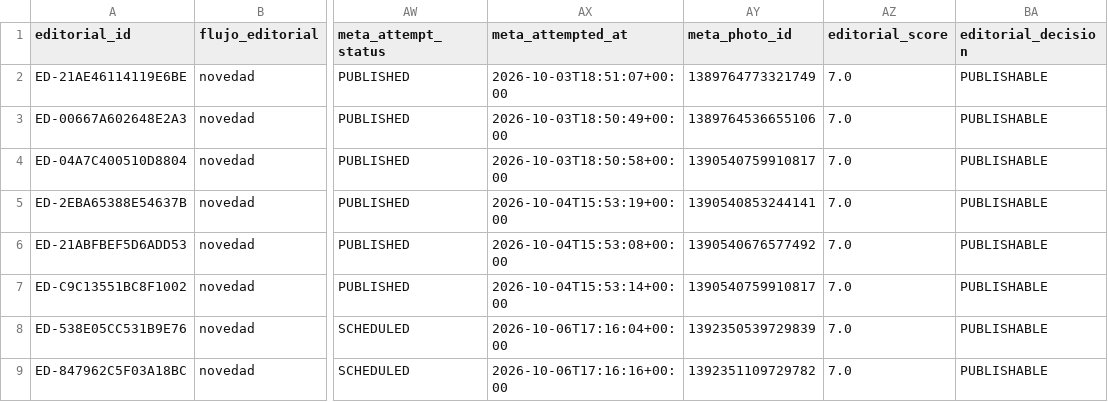
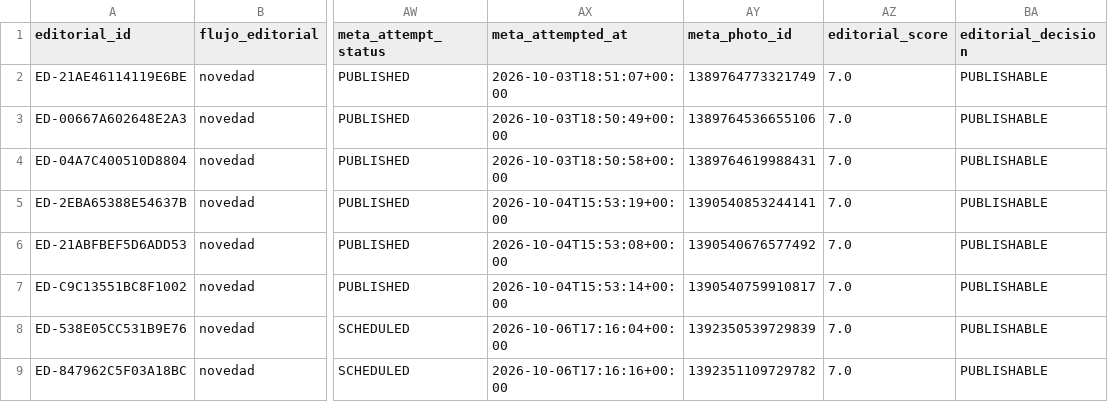
Before and after one commit to boullosaraul-commits/clep.lat, a CSV file: data/editorial/cola.csv, drawn as a sheet; only a part is shown, gaps mark what is left out; the diff names each change by its address in the sheet, - before the commit and + after, or states it on an @@ line.

Commit message:
Restore media photo id after queue migration

```diff
--- a/data/editorial/cola.csv
+++ b/data/editorial/cola.csv
-AY4 (meta_photo_id): 1390540759910817
+AY4 (meta_photo_id): 1389764619988431
```
